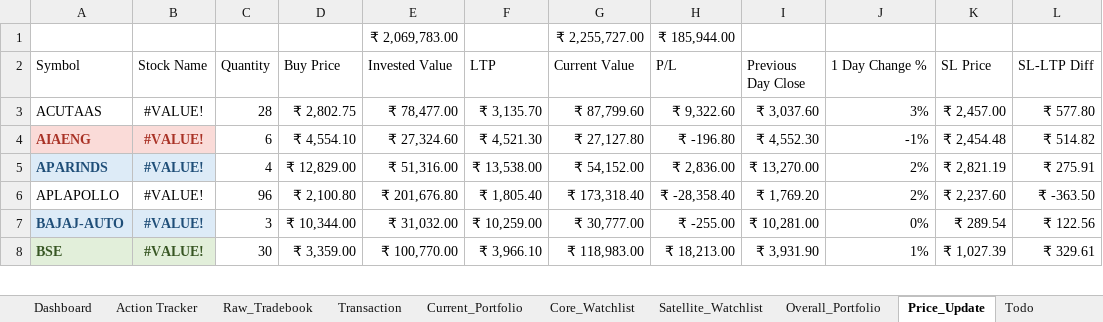
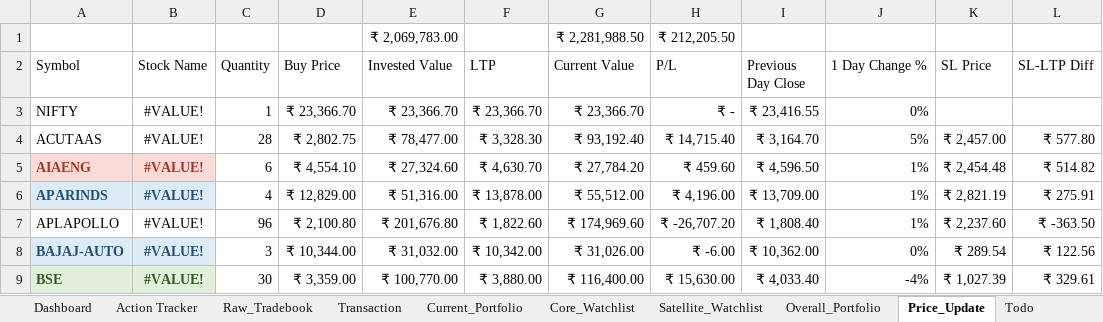
Before and after one commit to murali-1975/stockjournal, an Excel workbook: Transformed_Tradebook.xlsx, sheet Price_Update, drawn as a sheet; only a part is shown; values as stored, in another font and other column widths than the file's, no borders; addresses are those after the commit; the diff covers the shown part only; the diff names each change by its address in the sheet, - before the commit and + after, or states it on an @@ line.

```diff
--- a/Transformed_Tradebook.xlsx (sheet Price_Update)
+++ b/Transformed_Tradebook.xlsx (sheet Price_Update)
-G1 (Current Value): ₹ 2,255,727.00
+G1 (Current Value): ₹ 2,281,988.50
-H1 (P/L): ₹ 185,944.00
+H1 (P/L): ₹ 212,205.50
+row 3: NIFTY | #VALUE! | 1 | ₹ 23,366.70 | ₹ 23,366.70 | ₹ 23,366.70 | ₹ 23,366.70 | ₹ - | ₹ 23,416.55 | 0%
-F4 (LTP): ₹ 3,135.70
+F4 (LTP): ₹ 3,328.30
-G4 (Current Value): ₹ 87,799.60
+G4 (Current Value): ₹ 93,192.40
-H4 (P/L): ₹ 9,322.60
+H4 (P/L): ₹ 14,715.40
-I4 (Previous Day Close): ₹ 3,037.60
+I4 (Previous Day Close): ₹ 3,164.70
-J4 (1 Day Change %): 3%
+J4 (1 Day Change %): 5%
-F5 (LTP): ₹ 4,521.30
+F5 (LTP): ₹ 4,630.70
-G5 (Current Value): ₹ 27,127.80
+G5 (Current Value): ₹ 27,784.20
-H5 (P/L): ₹ -196.80
+H5 (P/L): ₹ 459.60
-I5 (Previous Day Close): ₹ 4,552.30
+I5 (Previous Day Close): ₹ 4,596.50
-J5 (1 Day Change %): -1%
+J5 (1 Day Change %): 1%
-F6 (LTP): ₹ 13,538.00
+F6 (LTP): ₹ 13,878.00
-G6 (Current Value): ₹ 54,152.00
+G6 (Current Value): ₹ 55,512.00
-H6 (P/L): ₹ 2,836.00
+H6 (P/L): ₹ 4,196.00
-I6 (Previous Day Close): ₹ 13,270.00
+I6 (Previous Day Close): ₹ 13,709.00
-J6:J7 (1 Day Change %): 2%
+J6:J7 (1 Day Change %): 1%
-F7 (LTP): ₹ 1,805.40
+F7 (LTP): ₹ 1,822.60
-G7 (Current Value): ₹ 173,318.40
+G7 (Current Value): ₹ 174,969.60
-H7 (P/L): ₹ -28,358.40
+H7 (P/L): ₹ -26,707.20
-I7 (Previous Day Close): ₹ 1,769.20
+I7 (Previous Day Close): ₹ 1,808.40
-F8 (LTP): ₹ 10,259.00
+F8 (LTP): ₹ 10,342.00
-G8 (Current Value): ₹ 30,777.00
+G8 (Current Value): ₹ 31,026.00
-H8 (P/L): ₹ -255.00
+H8 (P/L): ₹ -6.00
-I8 (Previous Day Close): ₹ 10,281.00
+I8 (Previous Day Close): ₹ 10,362.00
-F9 (LTP): ₹ 3,966.10
+F9 (LTP): ₹ 3,880.00
-G9 (Current Value): ₹ 118,983.00
+G9 (Current Value): ₹ 116,400.00
-H9 (P/L): ₹ 18,213.00
+H9 (P/L): ₹ 15,630.00
-I9 (Previous Day Close): ₹ 3,931.90
+I9 (Previous Day Close): ₹ 4,033.40
-J9 (1 Day Change %): 1%
+J9 (1 Day Change %): -4%
```
Also changed, not shown: 258 edited cells elsewhere in this sheet, sheet Satellite_Watchlist, sheet Current_Portfolio, sheet Dashboard, sheet Overall_Portfolio, sheet Action Tracker, sheet Transaction, 2 more sheets, formulas that keep their value, hidden cells, Equity_Master.xlsx, Tradebook Template.xlsx, 6 other files.
